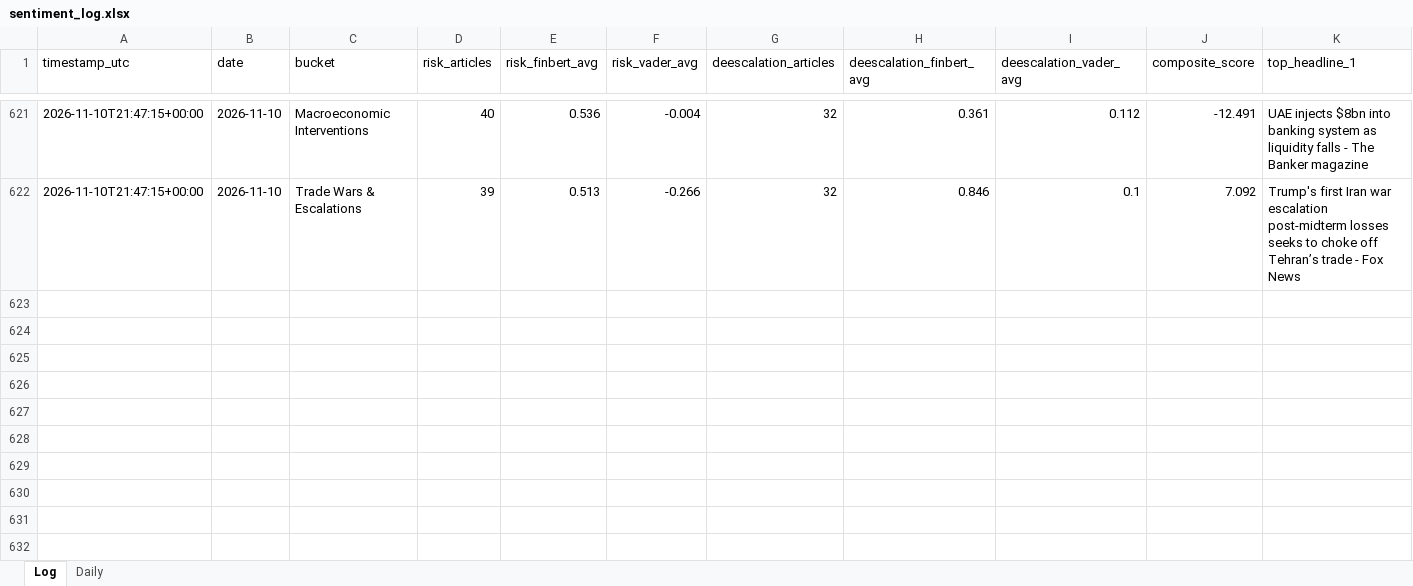
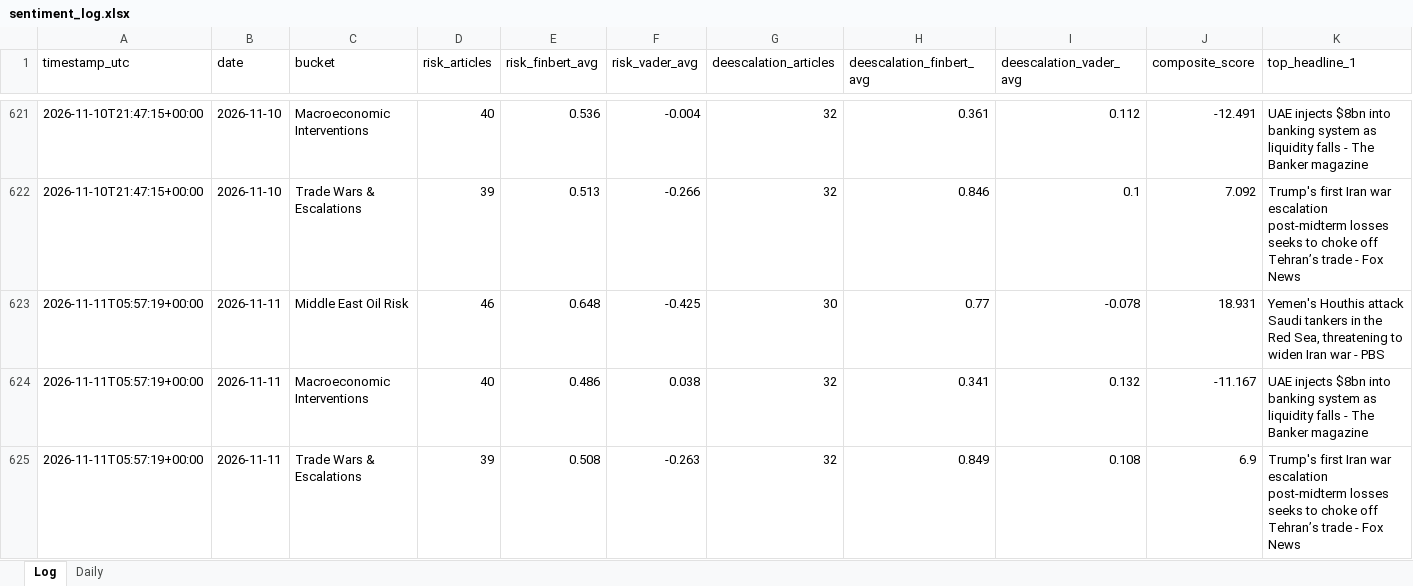
Before and after one commit to Jamesssurfer/CriticalNews_Sentiment, an Excel workbook: data/sentiment_log.xlsx, sheet Log, drawn as a sheet; only a part is shown, gaps mark what is left out; values as stored, in another font and other column widths than the file's, no borders; rows hold the shown columns only; the diff names each change by its address in the sheet, - before the commit and + after, or states it on an @@ line.

```diff
--- a/data/sentiment_log.xlsx (sheet Log)
+++ b/data/sentiment_log.xlsx (sheet Log)
+row 623: 2026-11-11T05:57:19+00:00 | 2026-11-11 | Middle East Oil Risk | 46 | 0.648 | -0.425 | 30 | 0.77 | -0.078 | 18.931 | Yemen's Houthis attack Saudi tankers in the Red Sea, threatening to widen Iran war - PBS
+row 624: 2026-11-11T05:57:19+00:00 | 2026-11-11 | Macroeconomic Interventions | 40 | 0.486 | 0.038 | 32 | 0.341 | 0.132 | -11.167 | UAE injects $8bn into banking system as liquidity falls - The Banker magazine
+row 625: 2026-11-11T05:57:19+00:00 | 2026-11-11 | Trade Wars & Escalations | 39 | 0.508 | -0.263 | 32 | 0.849 | 0.108 | 6.9 | Trump's first Iran war escalation post-midterm losses seeks to choke off Tehran’s trade - Fox News
```
Also changed, not shown: 1 other file.
